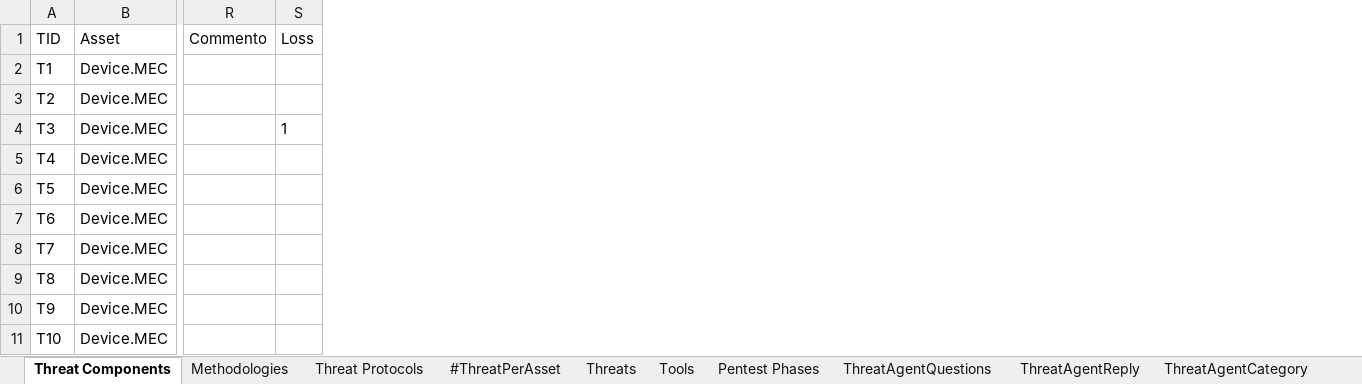
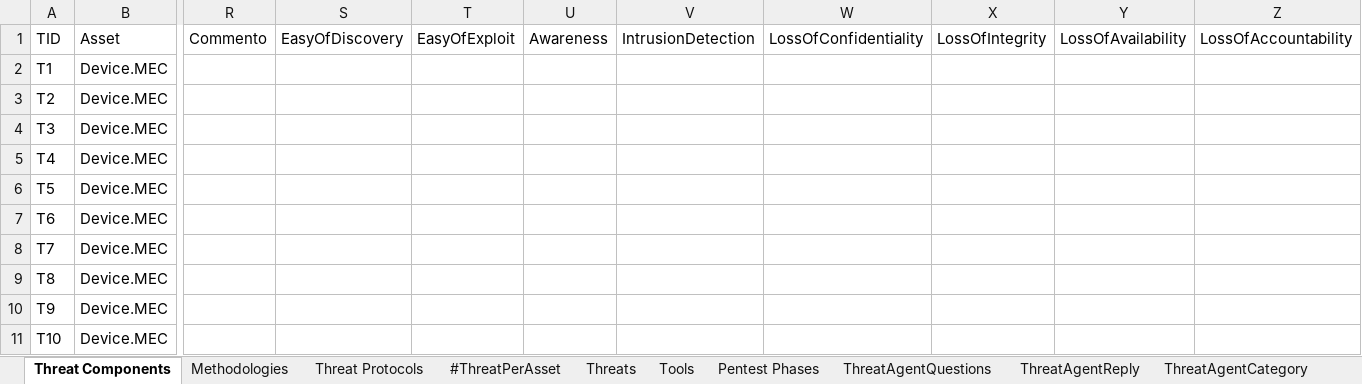
Before and after one commit to fefox97/AutomaticAttackPlanGenerator, an Excel workbook: apps/static/assets/dbs/ThreatCatalogComplete.xlsx, sheet Threat Components, drawn as a sheet; only a part is shown, gaps mark what is left out; values as stored, in another font and other column widths than the file's, no borders; conditional formats and table styles not drawn; removed rows and columns are numbered as before the commit, all else as after; the diff names each change by its address in the sheet, - before the commit and + after, or states it on an @@ line.

```diff
--- a/apps/static/assets/dbs/ThreatCatalogComplete.xlsx (sheet Threat Components)
+++ b/apps/static/assets/dbs/ThreatCatalogComplete.xlsx (sheet Threat Components)
-column S, rows 1-4: Loss |  |  | 1
+column S, row 1: EasyOfDiscovery
+column T, row 1: EasyOfExploit
+column U, row 1: Awareness
+column V, row 1: IntrusionDetection
+column W, row 1: LossOfConfidentiality
+column X, row 1: LossOfIntegrity
+column Y, row 1: LossOfAvailability
+column Z, row 1: LossOfAccountability
```
Also changed, not shown: 2 other files.
